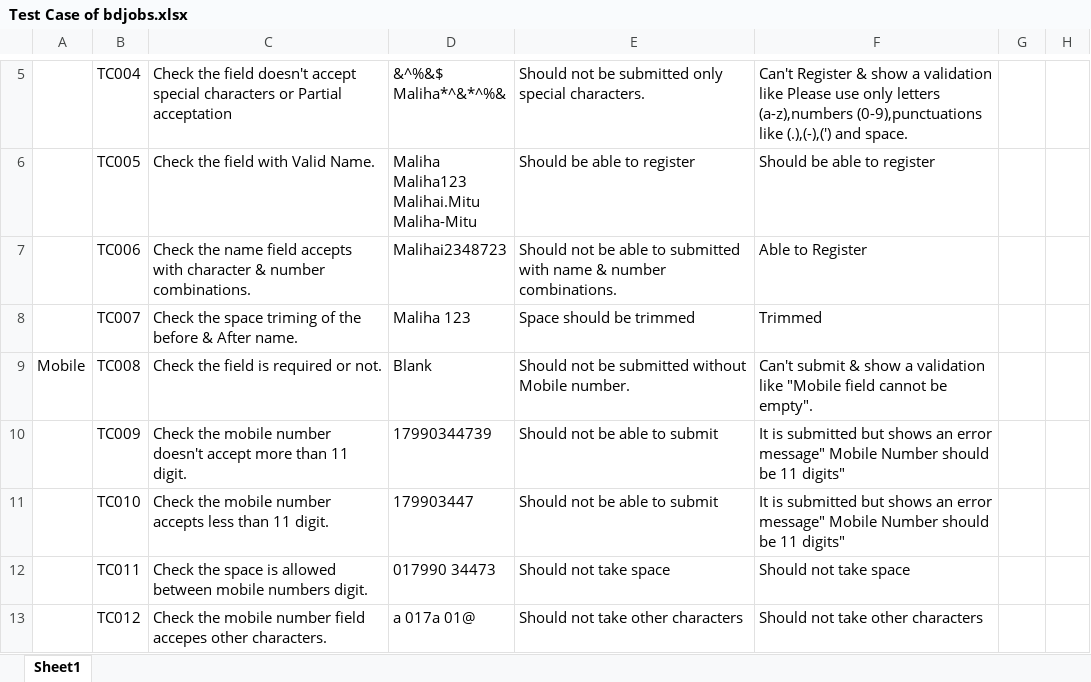
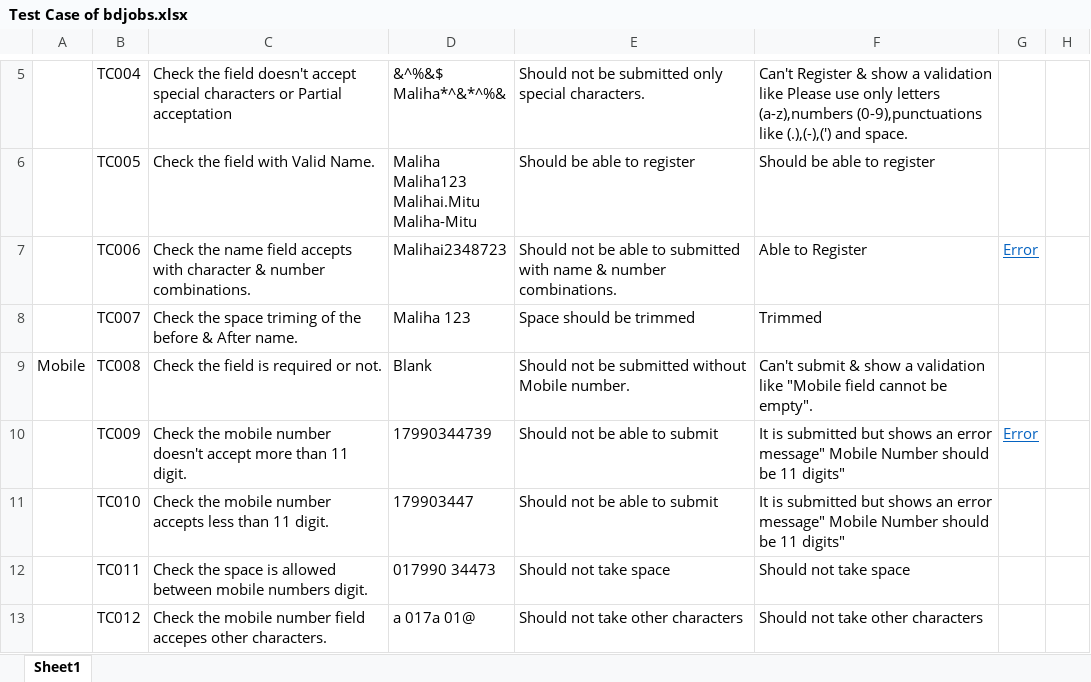
Before and after one commit to mehjabin17/SQA_Assignment, an Excel workbook: Test Case of bdjobs.xlsx, sheet Sheet1, drawn as a sheet; only a part is shown, gaps mark what is left out; values as stored, in another font and other column widths than the file's, no borders; the diff names each change by its address in the sheet, - before the commit and + after, or states it on an @@ line.

Commit message:
added screenshots links

```diff
--- a/Test Case of bdjobs.xlsx (sheet Sheet1)
+++ b/Test Case of bdjobs.xlsx (sheet Sheet1)
-G7: (empty)
+G7: Error
-G10: (empty)
+G10: Error
```
